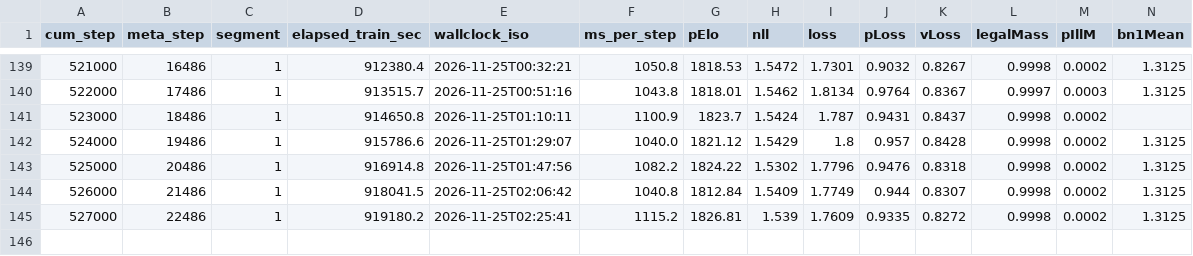
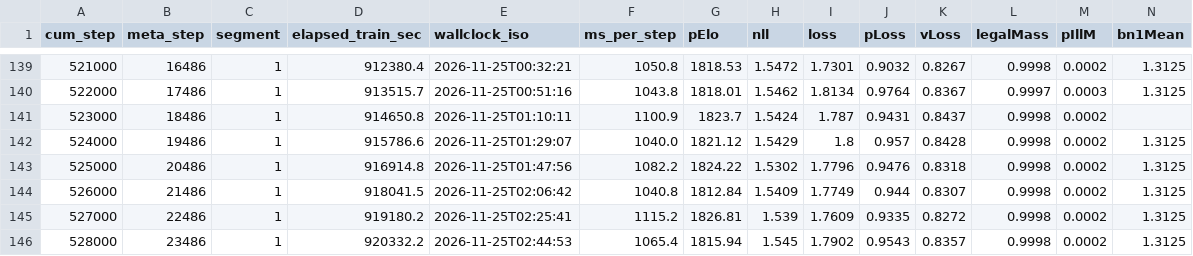
Before and after one commit to drewster99/drews-chess-machine, a CSV file: documentation/dashboards/data/relitecyc_unlik.csv, drawn as a sheet; only a part is shown, gaps mark what is left out; rows hold the shown columns only; the diff names each change by its address in the sheet, - before the commit and + after, or states it on an @@ line.

Commit message:
R-elitecyc-unlik 528000: large-set probe; dashboards refreshed

```diff
--- a/documentation/dashboards/data/relitecyc_unlik.csv
+++ b/documentation/dashboards/data/relitecyc_unlik.csv
+row 146: 528000 | 23486 | 1 | 920332.2 | 2026-11-25T02:44:53 | 1065.4 | 1815.94 | 1.545 | 1.7902 | 0.9543 | 0.8357 | 0.9998 | 0.0002 | 1.3125
```
Also changed, not shown: 7 other files.
